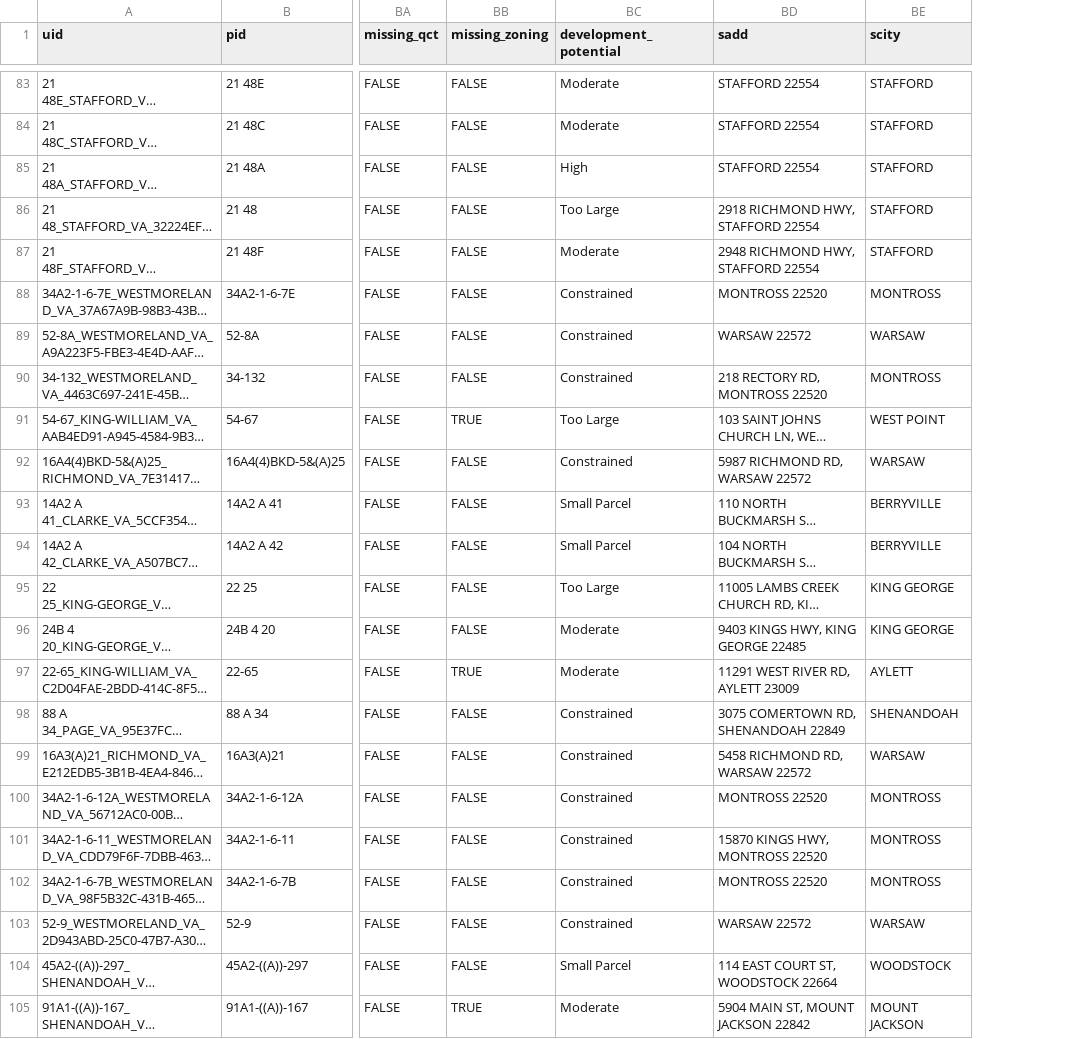
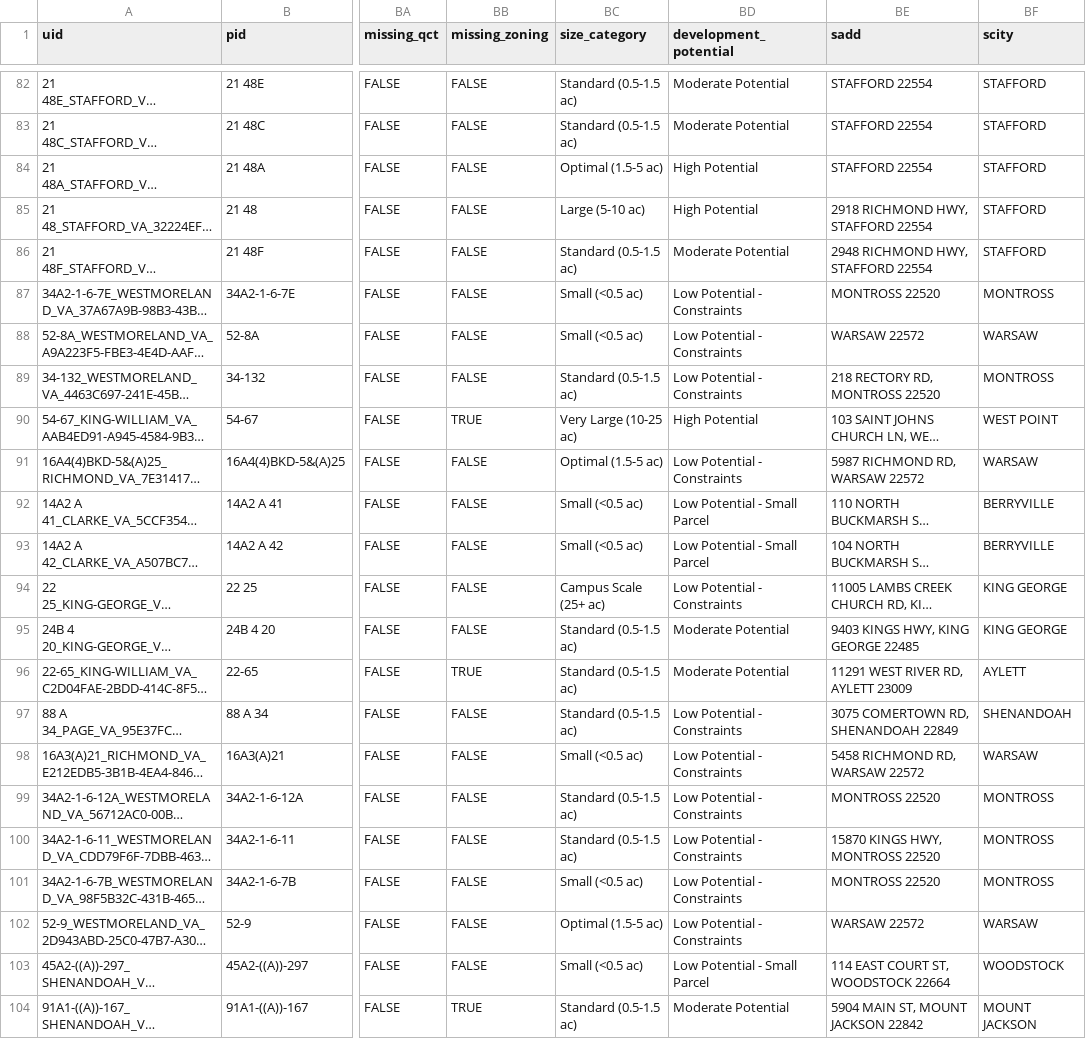
Before and after one commit to hdadvisors/VEREP, a CSV file: data/output/property_profile.csv, drawn as a sheet; only a part is shown, gaps mark what is left out; long unchanged cells end in …; addresses are those after the commit; the diff covers the shown part only; the diff names each change by its address in the sheet, - before the commit and + after, or states it on an @@ line.

```diff
--- a/data/output/property_profile.csv
+++ b/data/output/property_profile.csv
+column BC (size_category), rows 82-104: Standard (0.5-1.5 ac) | Standard (0.5-1.5 ac) | Optimal (1.5-5 ac) | Large (5-10 ac) | Standard (0.5-1.5 ac) | Small (<0.5 ac) | Small (<0.5 ac) | Standard (0.5-1.5 ac) | Very Large (10-25 ac) | Optimal (1.5-5 ac) | Small (<0.5 ac) | Small (<0.5 ac) | Campus Scale (25+ ac) | Standard (0.5-1.5 ac) | Standard (0.5-1.5 ac) | Standard (0.5-1.5 ac) | Small (<0.5 ac) | Standard (0.5-1.5 ac) | Standard (0.5-1.5 ac) | Small (<0.5 ac) | Optimal (1.5-5 ac) | Small (<0.5 ac) | Standard (0.5-1.5 ac)
-BD82:BD83 (development_potential): Moderate
+BD82:BD83 (development_potential): Moderate Potential
-BD84 (development_potential): High
+BD84 (development_potential): High Potential
-BD85 (development_potential): Too Large
+BD85 (development_potential): High Potential
-BD86 (development_potential): Moderate
+BD86 (development_potential): Moderate Potential
-BD87:BD89 (development_potential): Constrained
+BD87:BD89 (development_potential): Low Potential - Constraints
-BD90 (development_potential): Too Large
+BD90 (development_potential): High Potential
-BD91 (development_potential): Constrained
+BD91 (development_potential): Low Potential - Constraints
-BD92:BD93 (development_potential): Small Parcel
+BD92:BD93 (development_potential): Low Potential - Small Parcel
-BD94 (development_potential): Too Large
+BD94 (development_potential): Low Potential - Constraints
-BD95:BD96 (development_potential): Moderate
+BD95:BD96 (development_potential): Moderate Potential
-BD97:BD102 (development_potential): Constrained
+BD97:BD102 (development_potential): Low Potential - Constraints
-BD103 (development_potential): Small Parcel
+BD103 (development_potential): Low Potential - Small Parcel
-BD104 (development_potential): Moderate
+BD104 (development_potential): Moderate Potential
```
Also changed, not shown: 1 removed row and 80 edited cells elsewhere in this file, 3 other files.
